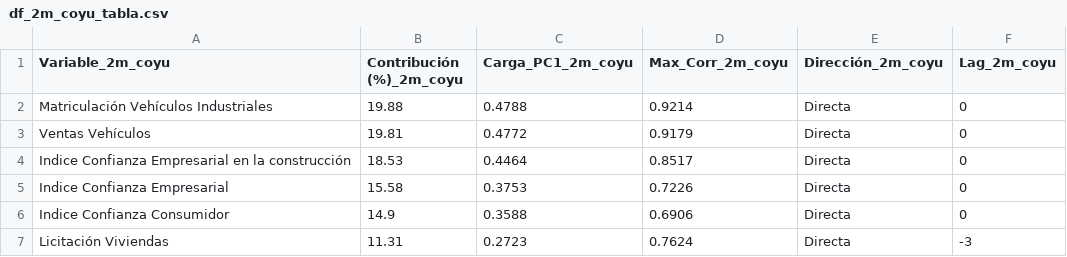
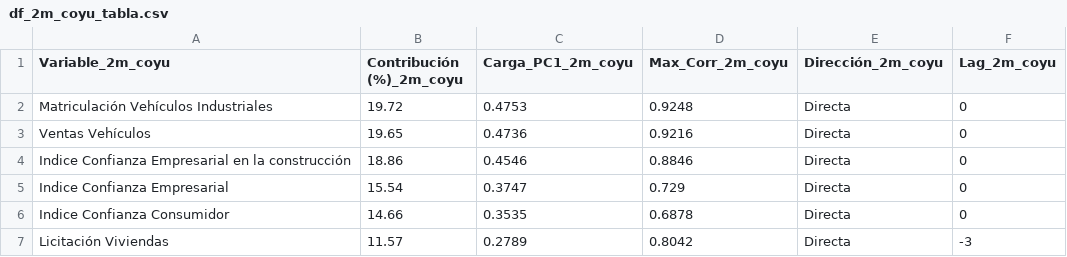
Before and after one commit to LuisaOGH/TFM_archivos, a CSV file: df_2m_coyu_tabla.csv, drawn as a sheet.

Commit message:
Actualizando df_2m_coyu_tabla.csv desde Colab

```diff
--- a/df_2m_coyu_tabla.csv
+++ b/df_2m_coyu_tabla.csv
@@ -1,7 +1,7 @@
 Variable_2m_coyu,Contribución (%)_2m_coyu,Carga_PC1_2m_coyu,Max_Corr_2m_coyu,Dirección_2m_coyu,Lag_2m_coyu
-Matriculación Vehículos Industriales,19.88,0.4788,0.9214,Directa,0
-Ventas Vehículos,19.81,0.4772,0.9179,Directa,0
-Indice Confianza Empresarial en la construcción,18.53,0.4464,0.8517,Directa,0
-Indice Confianza Empresarial,15.58,0.3753,0.7226,Directa,0
-Indice Confianza Consumidor,14.9,0.3588,0.6906,Directa,0
-Licitación Viviendas,11.31,0.2723,0.7624,Directa,-3
+Matriculación Vehículos Industriales,19.72,0.4753,0.9248,Directa,0
+Ventas Vehículos,19.65,0.4736,0.9216,Directa,0
+Indice Confianza Empresarial en la construcción,18.86,0.4546,0.8846,Directa,0
+Indice Confianza Empresarial,15.54,0.3747,0.729,Directa,0
+Indice Confianza Consumidor,14.66,0.3535,0.6878,Directa,0
+Licitación Viviendas,11.57,0.2789,0.8042,Directa,-3
```
